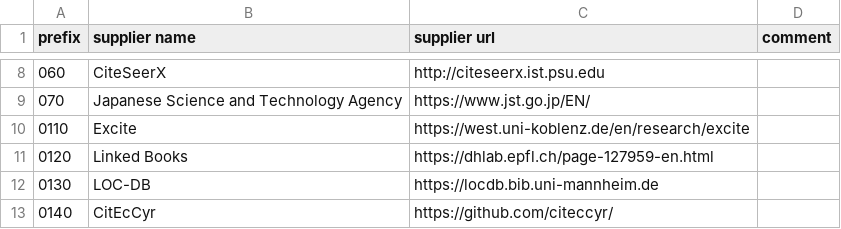
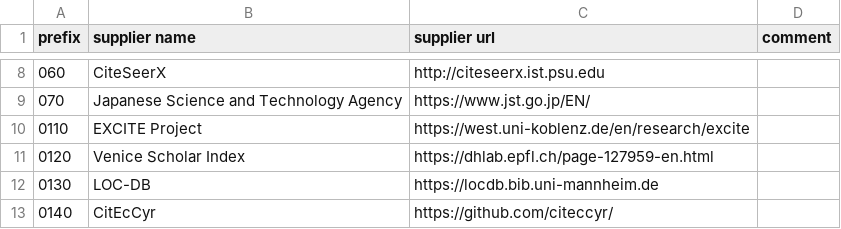
Before and after one commit to opencitations/oci, a CSV file: suppliers.csv, drawn as a sheet; only a part is shown, gaps mark what is left out.

Commit message:
Updated names for suppliers

```diff
--- a/suppliers.csv
+++ b/suppliers.csv
@@ -9,4 +9,4 @@ prefix,supplier name,supplier url,comment
 070,Japanese Science and Technology Agency,https://www.jst.go.jp/EN/,
-0110,Excite,https://west.uni-koblenz.de/en/research/excite,
-0120,Linked Books,https://dhlab.epfl.ch/page-127959-en.html,
+0110,EXCITE Project,https://west.uni-koblenz.de/en/research/excite,
+0120,Venice Scholar Index,https://dhlab.epfl.ch/page-127959-en.html,
 0130,LOC-DB,https://locdb.bib.uni-mannheim.de,
```
